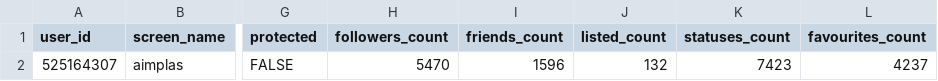
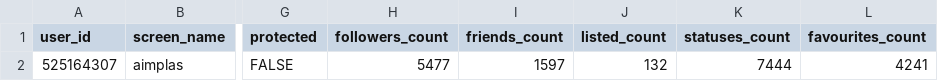
Before and after one commit to dicesAimplas/tw_dices, a CSV file: data_output/aimplas_data.csv, drawn as a sheet; only a part is shown, gaps mark what is left out; the diff names each change by its address in the sheet, - before the commit and + after, or states it on an @@ line.

```diff
--- a/data_output/aimplas_data.csv
+++ b/data_output/aimplas_data.csv
-H2 (followers_count): 5470
+H2 (followers_count): 5477
-I2 (friends_count): 1596
+I2 (friends_count): 1597
-K2 (statuses_count): 7423
+K2 (statuses_count): 7444
-L2 (favourites_count): 4237
+L2 (favourites_count): 4241
```
Also changed, not shown: data_output/new_followers.csv, data_output/stop_followers.csv, 2 other files.
